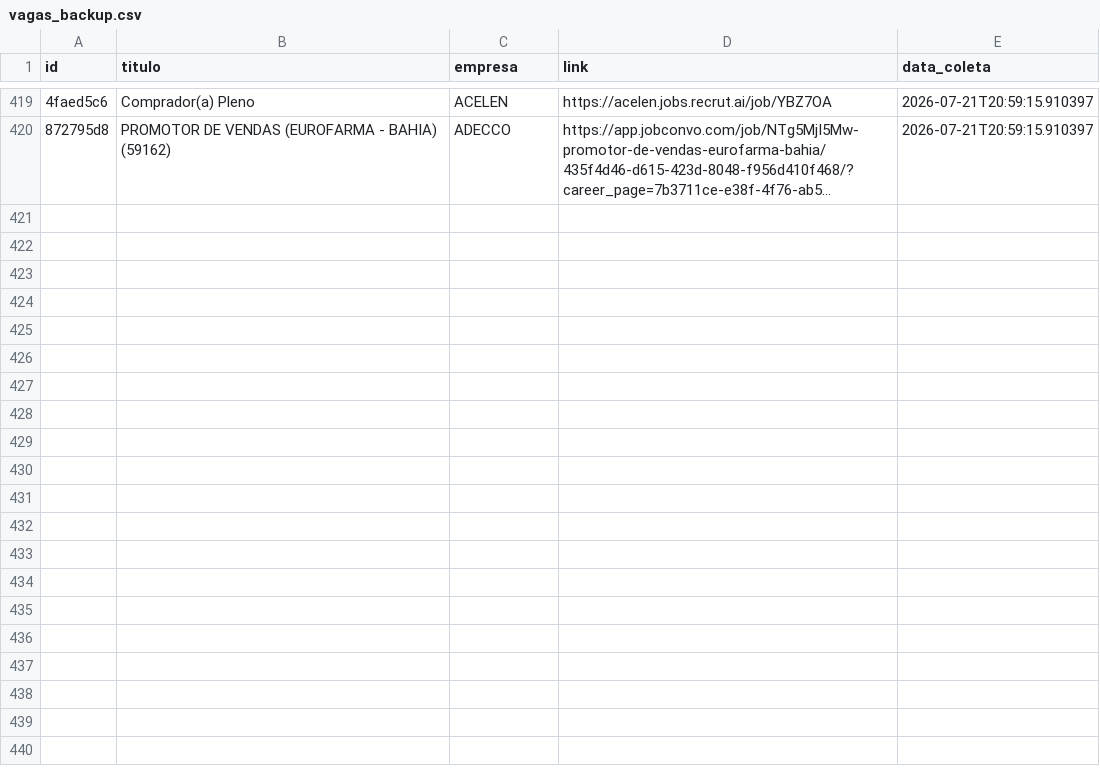
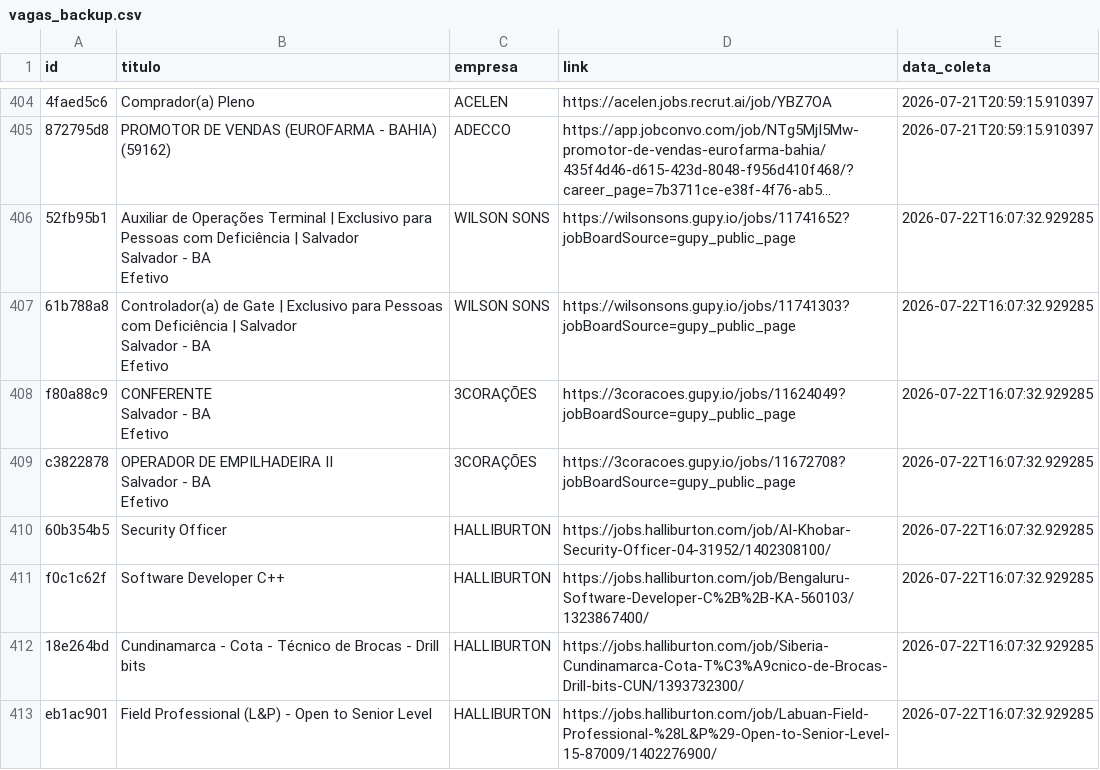
Before and after one commit to AndreyCarlos07/central-vagas, a CSV file: vagas_backup.csv, drawn as a sheet; only a part is shown, gaps mark what is left out; long unchanged cells end in …; ↵ is a line break in a cell; the diff covers the shown part only; the diff names each change by its address in the sheet, - before the commit and + after, or states it on an @@ line.

```diff
--- a/vagas_backup.csv
+++ b/vagas_backup.csv
+row 406: 52fb95b1 | Auxiliar de Operações Terminal | Exclusivo para Pessoas com Deficiência | Salvador ↵ Salvador - BA ↵ Efetivo | WILSON SONS | https://wilsonsons.gupy.io/jobs/11741652?jobBoardSource=gupy_public_page | 2026-07-22T16:07:32.929285
+row 407: 61b788a8 | Controlador(a) de Gate | Exclusivo para Pessoas com Deficiência | Salvador ↵ Salvador - BA ↵ Efetivo | WILSON SONS | https://wilsonsons.gupy.io/jobs/11741303?jobBoardSource=gupy_public_page | 2026-07-22T16:07:32.929285
+row 408: f80a88c9 | CONFERENTE ↵ Salvador - BA ↵ Efetivo | 3CORAÇÕES | https://3coracoes.gupy.io/jobs/11624049?jobBoardSource=gupy_public_page | 2026-07-22T16:07:32.929285
+row 409: c3822878 | OPERADOR DE EMPILHADEIRA II ↵ Salvador - BA ↵ Efetivo | 3CORAÇÕES | https://3coracoes.gupy.io/jobs/11672708?jobBoardSource=gupy_public_page | 2026-07-22T16:07:32.929285
+row 410: 60b354b5 | Security Officer | HALLIBURTON | https://jobs.halliburton.com/job/Al-Khobar-Security-Officer-04-31952/1402308100/ | 2026-07-22T16:07:32.929285
+row 411: f0c1c62f | Software Developer C++ | HALLIBURTON | https://jobs.halliburton.com/job/Bengaluru-Software-Developer-C%2B%2B-KA-560103/1323867400/ | 2026-07-22T16:07:32.929285
+row 412: 18e264bd | Cundinamarca - Cota - Técnico de Brocas - Drill bits | HALLIBURTON | https://jobs.halliburton.com/job/Siberia-Cundinamarca-Cota-T%C3%A9cnico-de-Brocas-Drill-bits-CUN/1393732300/ | 2026-07-22T16:07:32.929285
+row 413: eb1ac901 | Field Professional (L&P) - Open to Senior Level | HALLIBURTON | https://jobs.halliburton.com/job/Labuan-Field-Professional-%28L&P%29-Open-to-Senior-Level-15-87009/1402276900/ | 2026-07-22T16:07:32.929285
```
Also changed, not shown: 8 added rows and 15 removed rows elsewhere in this file.
